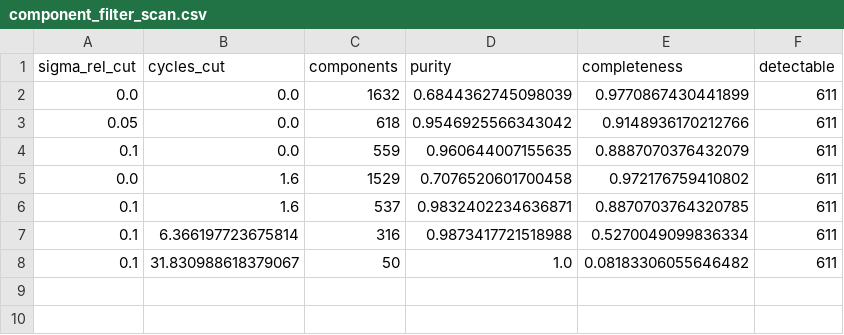
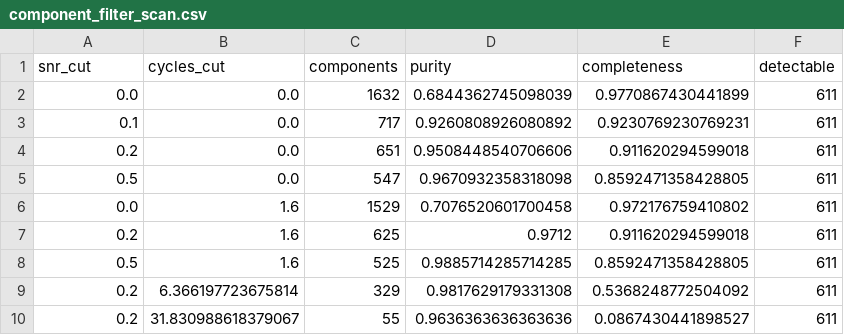
Before and after one commit to CharlieWillard1/TESS_Cluster_Age_ML, a CSV file: GenerateTable_CGW/sytheticdata_generate_compare/figs/component_filter_scan.csv, drawn as a sheet.

```diff
--- a/GenerateTable_CGW/sytheticdata_generate_compare/figs/component_filter_scan.csv
+++ b/GenerateTable_CGW/sytheticdata_generate_compare/figs/component_filter_scan.csv
@@ -1,8 +1,10 @@
-sigma_rel_cut,cycles_cut,components,purity,completeness,detectable
+snr_cut,cycles_cut,components,purity,completeness,detectable
 0.0,0.0,1632,0.6844362745098039,0.9770867430441899,611
-0.05,0.0,618,0.9546925566343042,0.9148936170212766,611
-0.1,0.0,559,0.960644007155635,0.8887070376432079,611
+0.1,0.0,717,0.9260808926080892,0.9230769230769231,611
+0.2,0.0,651,0.9508448540706606,0.911620294599018,611
+0.5,0.0,547,0.9670932358318098,0.8592471358428805,611
 0.0,1.6,1529,0.7076520601700458,0.972176759410802,611
-0.1,1.6,537,0.9832402234636871,0.8870703764320785,611
-0.1,6.366197723675814,316,0.9873417721518988,0.5270049099836334,611
-0.1,31.830988618379067,50,1.0,0.08183306055646482,611
+0.2,1.6,625,0.9712,0.911620294599018,611
+0.5,1.6,525,0.9885714285714285,0.8592471358428805,611
+0.2,6.366197723675814,329,0.9817629179331308,0.5368248772504092,611
+0.2,31.830988618379067,55,0.9636363636363636,0.0867430441898527,611
```
Also changed, not shown: GenerateTable_CGW/sytheticdata_generate_compare/figs/false_positive_summary.csv, GenerateTable_CGW/sytheticdata_generate_compare/figs/headline_before_after.csv, 4 other files.
